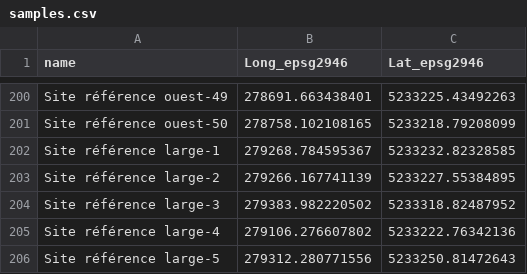
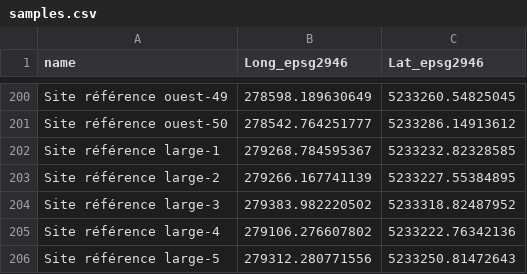
Before and after one commit to BiomeBenthos/idlm-la_grave, a CSV file: data/data-format/samples.csv, drawn as a sheet; only a part is shown, gaps mark what is left out; the diff covers the shown part only.

```diff
--- a/data/data-format/samples.csv
+++ b/data/data-format/samples.csv
@@ -200,3 +200,3 @@
-"Site référence ouest-49",278691.663438401,5233225.43492263
-"Site référence ouest-50",278758.102108165,5233218.79208099
+"Site référence ouest-49",278598.189630649,5233260.54825045
+"Site référence ouest-50",278542.764251777,5233286.14913612
 "Site référence large-1",279268.784595367,5233232.82328585
```
Also changed, not shown: 96 edited cells elsewhere in this file, 11 other files.
